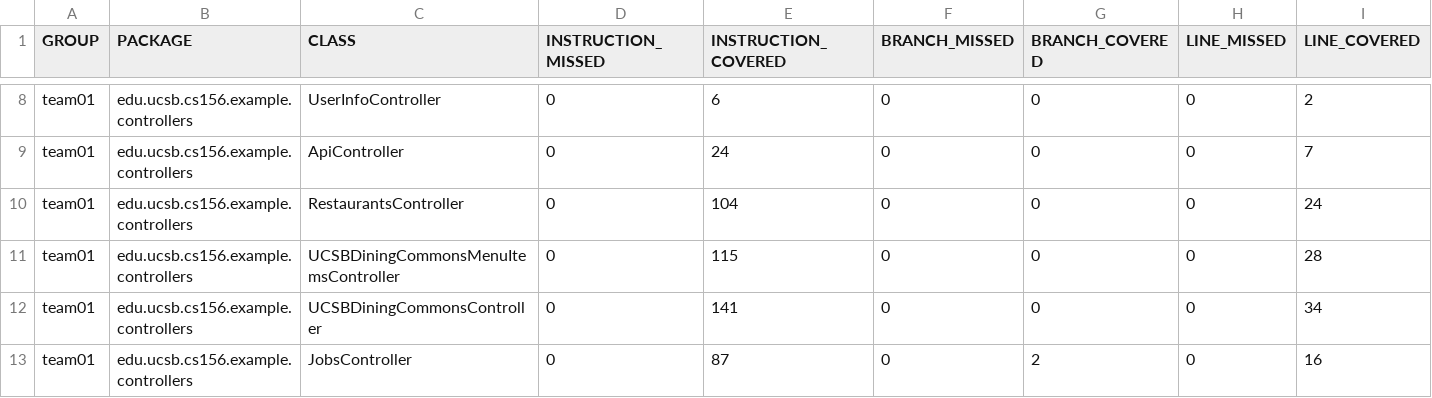
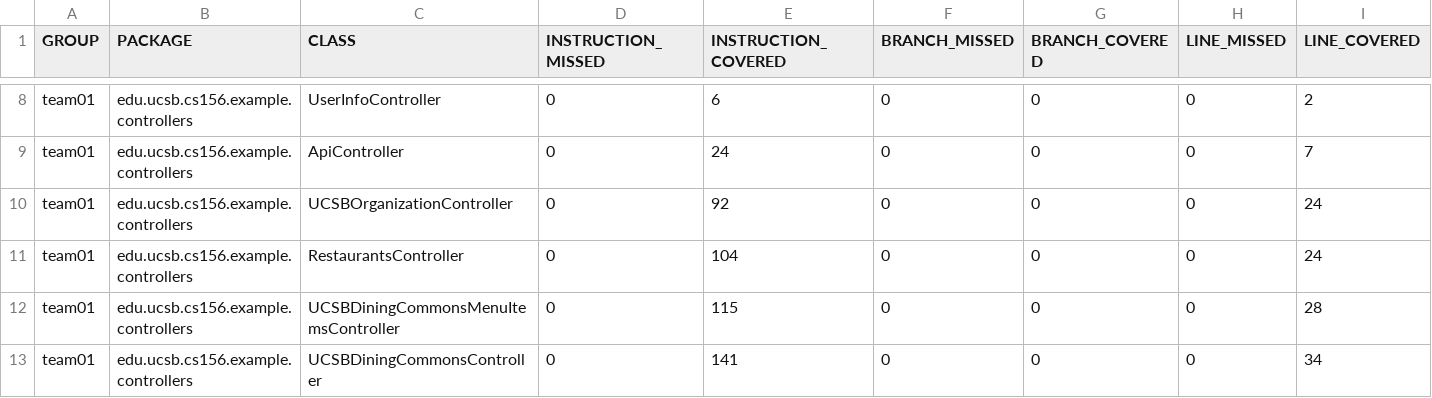
Before and after one commit to ucsb-cs156-f25/team01-f25-05, a CSV file: jacoco/jacoco.csv, drawn as a sheet; only a part is shown, gaps mark what is left out; the shorter side is filled out with more unchanged rows; rows hold the shown columns only; the diff names each change by its address in the sheet, - before the commit and + after, or states it on an @@ line.

Commit message:
Deploying to gh-pages from @ ucsb-cs156-f25/team01-f25-05@0581c933f6a3ff448abbf39a82a38bef9de38b9d 🚀

```diff
--- a/jacoco/jacoco.csv
+++ b/jacoco/jacoco.csv
+row 10: team01 | edu.ucsb.cs156.example.controllers | UCSBOrganizationController | 0 | 92 | 0 | 0 | 0 | 24
```
Also changed, not shown: 7 other files.
